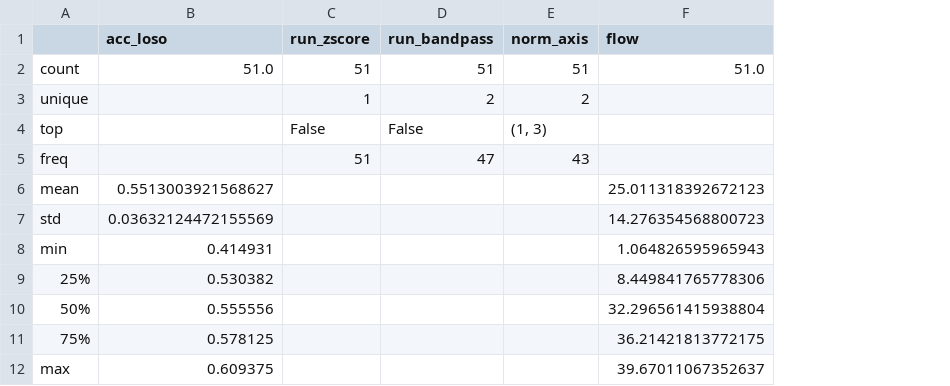
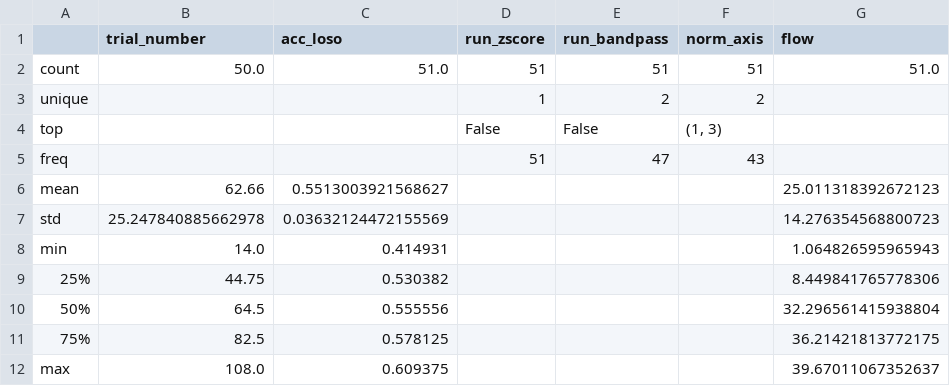
Before and after one commit to thesixtium/spiking-eegnet, a CSV file: src/trial_analysis_output/summary_stats.csv, drawn as a sheet; only a part is shown; the diff names each change by its address in the sheet, - before the commit and + after, or states it on an @@ line.

Commit message:
statsssssssss

```diff
--- a/src/trial_analysis_output/summary_stats.csv
+++ b/src/trial_analysis_output/summary_stats.csv
+column B (trial_number), rows 2-12: 50.0 |  |  |  | 62.66 | 25.247840885662978 | 14.0 | 44.75 | 64.5 | 82.5 | 108.0
```
Also changed, not shown: 8 other files.
